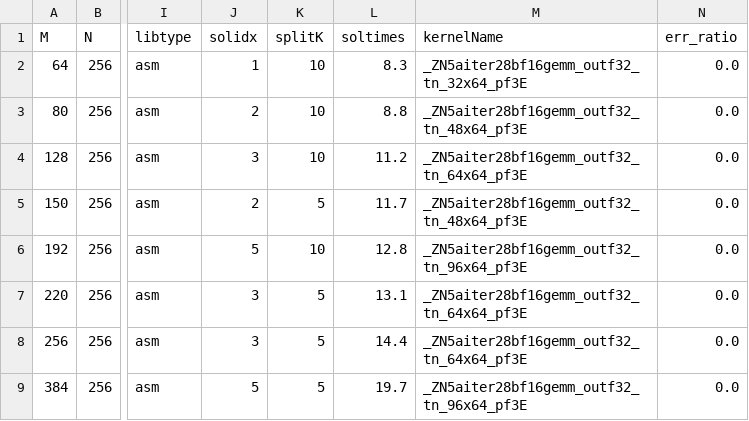
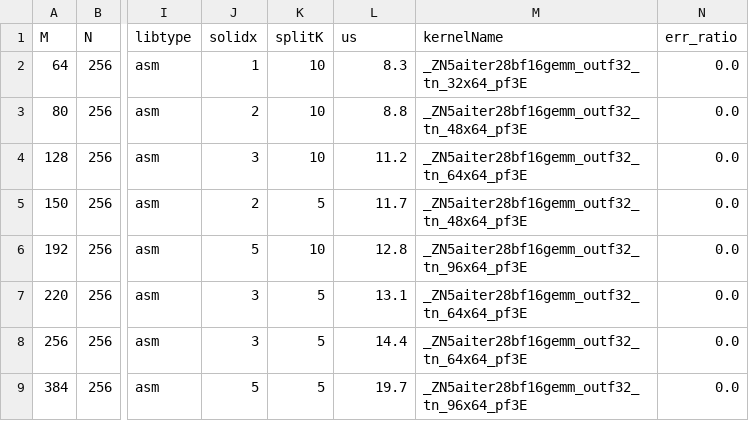
Before and after one commit to lucas-santos-amd/aiter, a CSV file: aiter/configs/tuned_gemm.csv, drawn as a sheet; only a part is shown, gaps mark what is left out; the diff names each change by its address in the sheet, - before the commit and + after, or states it on an @@ line.

Commit message:
Refactor gemm bf16 tuner (#1275)
* refactor GemmTuner

* update

* fix lint error

* fix lint error

```diff
--- a/aiter/configs/tuned_gemm.csv
+++ b/aiter/configs/tuned_gemm.csv
-L1: soltimes
+L1: us
```
Also changed, not shown: 3 other files.
